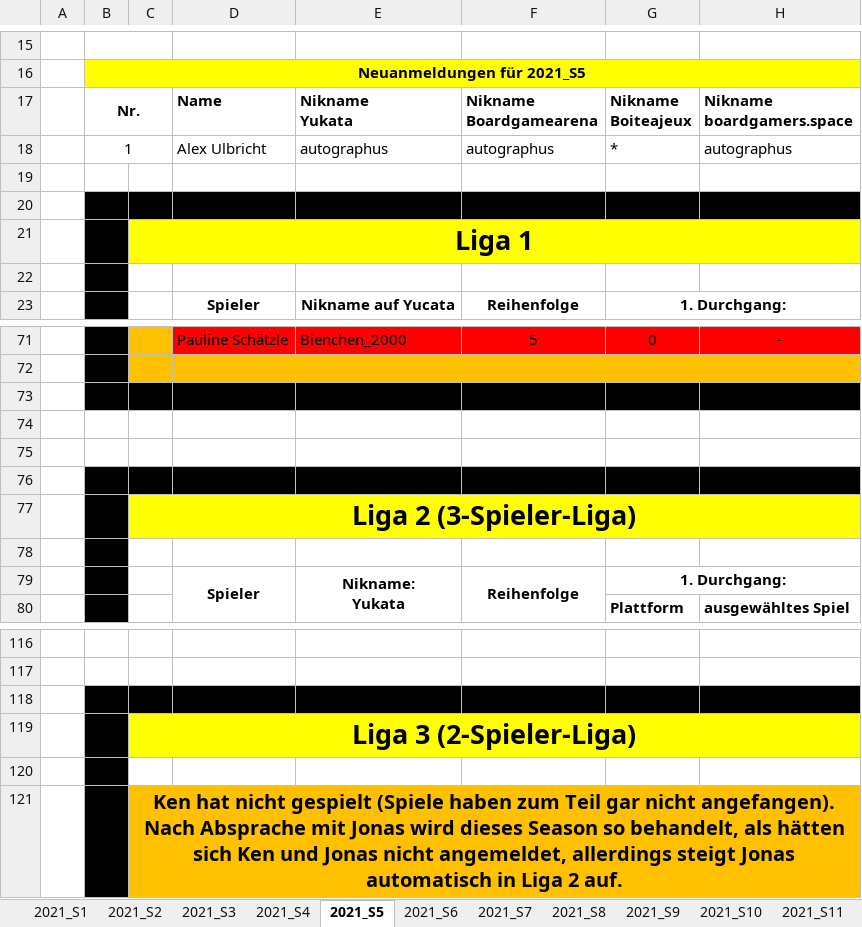
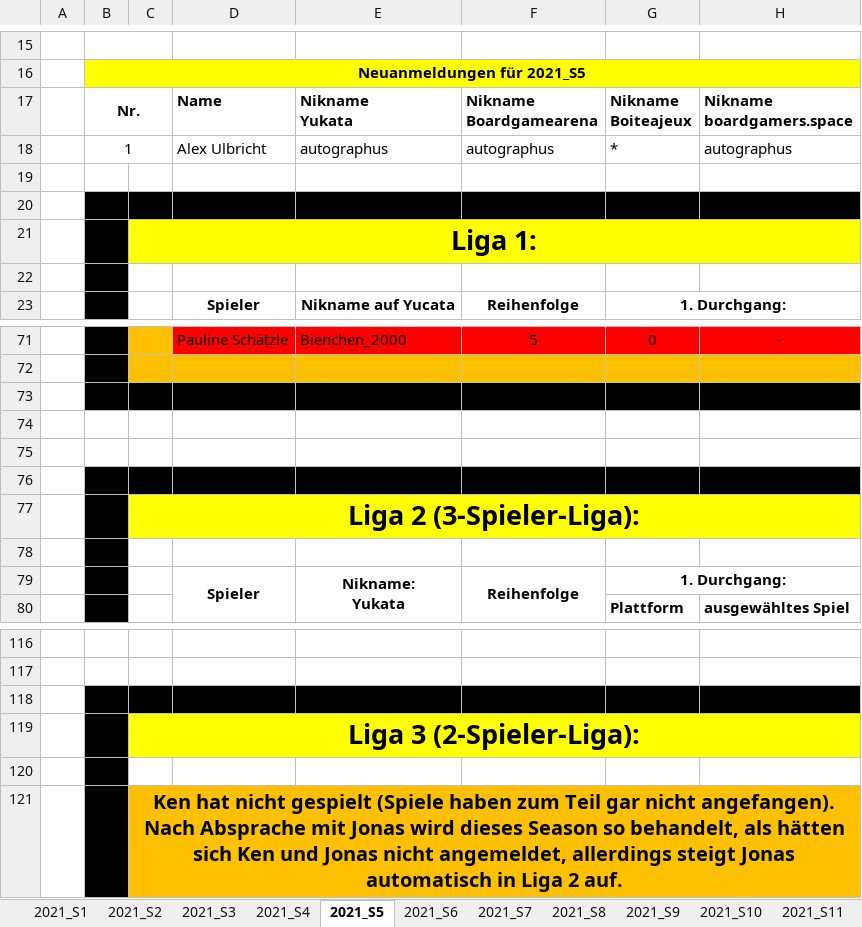
Before and after one commit to caravanlizzy/kennerliga, an Excel workbook: data_migration/data/2021.xlsm, sheet 2021_S5, drawn as a sheet; only a part is shown, gaps mark what is left out; values as stored, in another font and other column widths than the file's, no borders; the diff names each change by its address in the sheet, - before the commit and + after, or states it on an @@ line.

```diff
--- a/data_migration/data/2021.xlsm (sheet 2021_S5)
+++ b/data_migration/data/2021.xlsm (sheet 2021_S5)
-C21: Liga 1
+C21: Liga 1:
-C77: Liga 2 (3-Spieler-Liga)
+C77: Liga 2 (3-Spieler-Liga):
-C119: Liga 3 (2-Spieler-Liga)
+C119: Liga 3 (2-Spieler-Liga):
```
Also changed, not shown: sheet 2021_S2, sheet 2021_S12, sheet 2021_S9, sheet 2021_S7, sheet 2021_S4, sheet 2021_S8, 5 more sheets, data_migration/data/2020.xlsm, data_migration/data/2022.xlsm, 1 other file.
